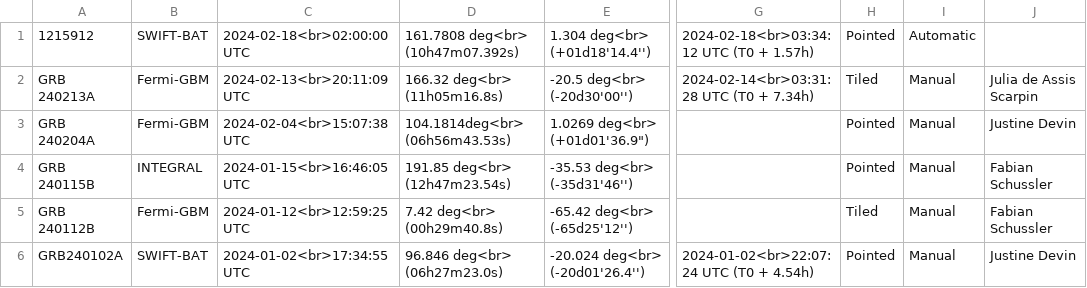
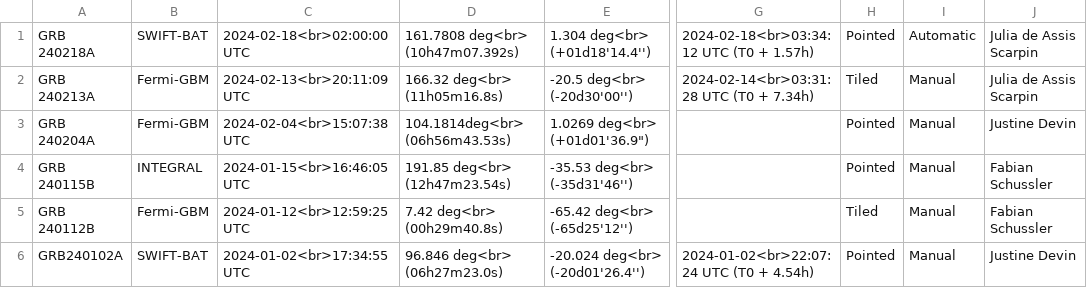
Before and after one commit to wxssym/grbhess.github.io, a CSV file: obstable.csv, drawn as a sheet; only a part is shown, gaps mark what is left out; the diff names each change by its address in the sheet, - before the commit and + after, or states it on an @@ line.

Commit message:
Update obstable.csv

```diff
--- a/obstable.csv
+++ b/obstable.csv
-A1: 1215912
+A1: GRB 240218A
-J1: (empty)
+J1: Julia de Assis Scarpin
```
